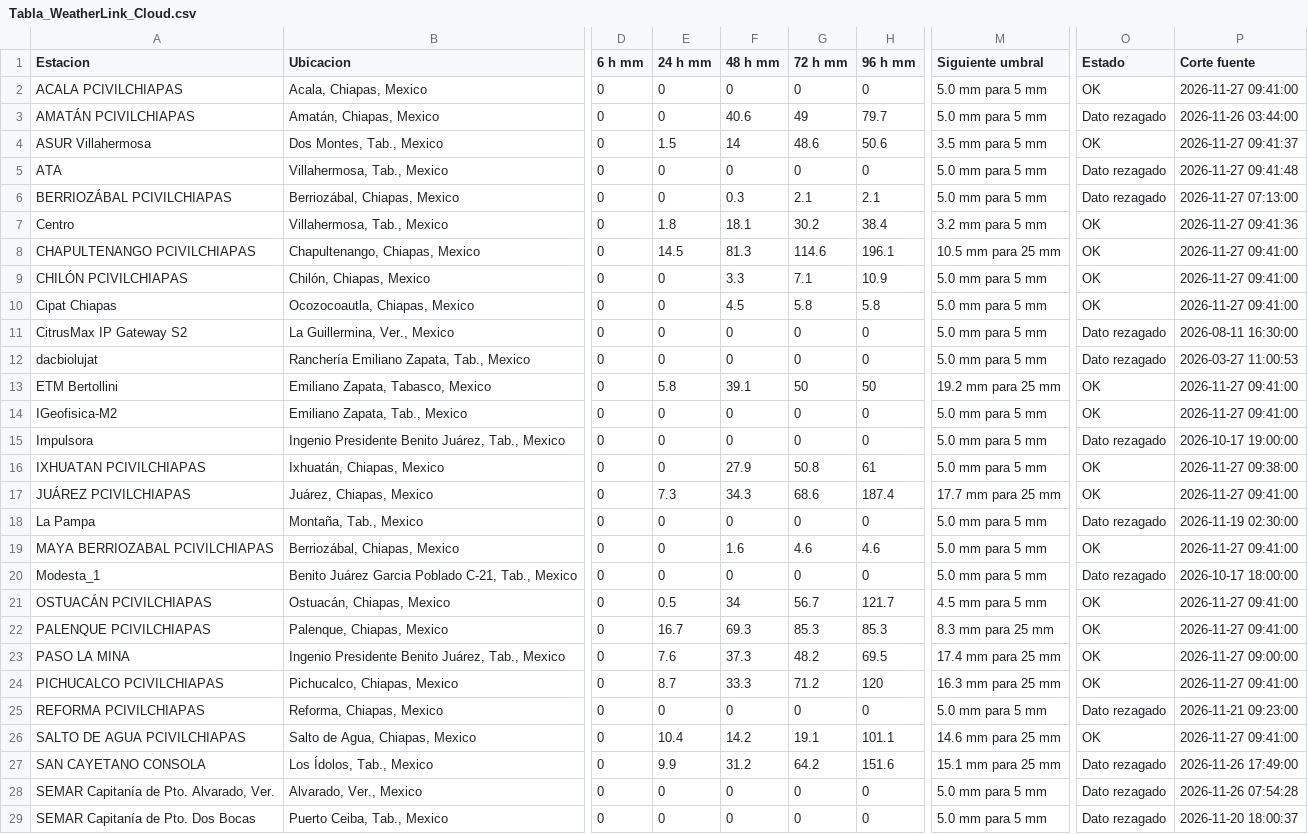
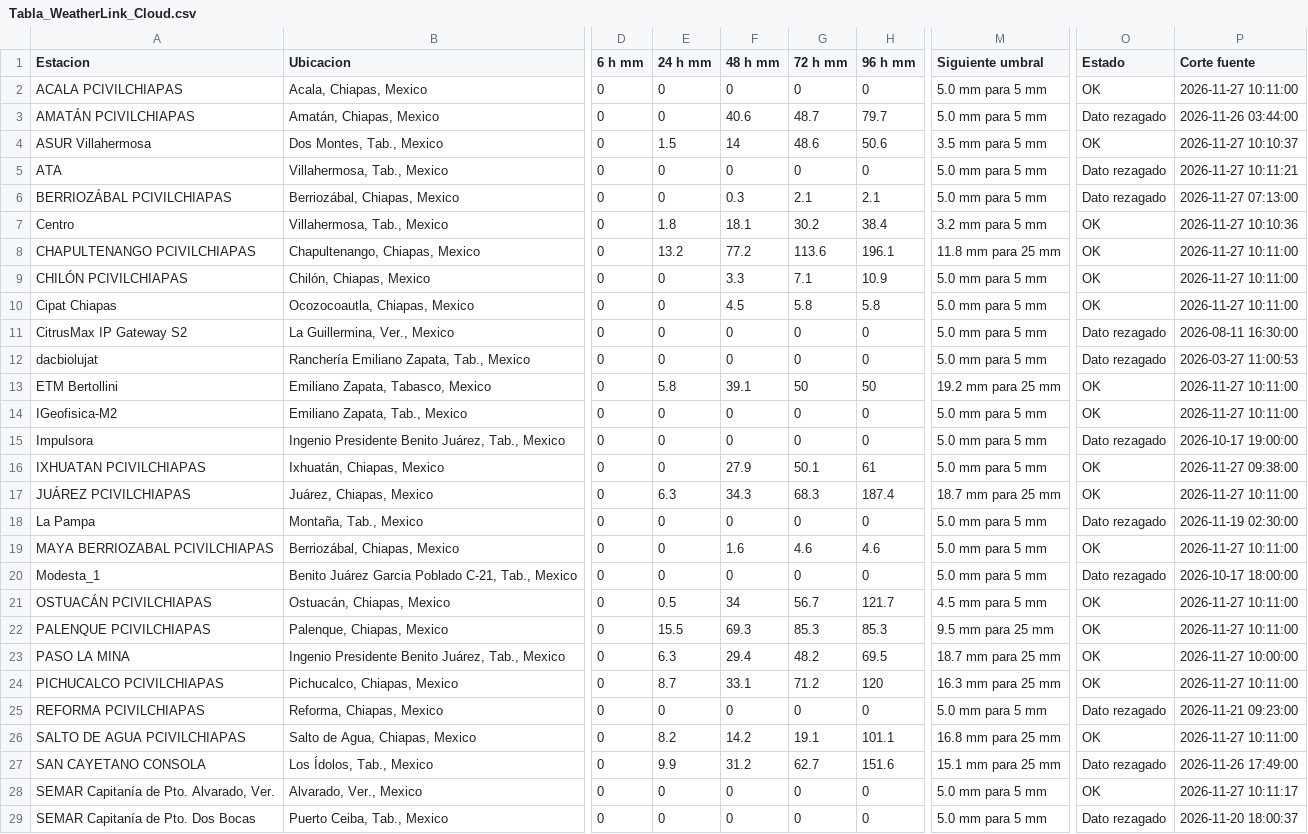
Before and after one commit to SISTEMAPCTAB/Agente-Hidrometeorologico-Cloud, a CSV file: data/weatherlink/Tabla_WeatherLink_Cloud.csv, drawn as a sheet; only a part is shown, gaps mark what is left out; the diff covers the shown part only; the diff names each change by its address in the sheet, - before the commit and + after, or states it on an @@ line.

```diff
--- a/data/weatherlink/Tabla_WeatherLink_Cloud.csv
+++ b/data/weatherlink/Tabla_WeatherLink_Cloud.csv
-P2 (Corte fuente): 2026-11-27 09:41:00
+P2 (Corte fuente): 2026-11-27 10:11:00
-G3 (72 h mm): 49
+G3 (72 h mm): 48.7
-P4 (Corte fuente): 2026-11-27 09:41:37
+P4 (Corte fuente): 2026-11-27 10:10:37
-P5 (Corte fuente): 2026-11-27 09:41:48
+P5 (Corte fuente): 2026-11-27 10:11:21
-P7 (Corte fuente): 2026-11-27 09:41:36
+P7 (Corte fuente): 2026-11-27 10:10:36
-E8 (24 h mm): 14.5
+E8 (24 h mm): 13.2
-F8 (48 h mm): 81.3
+F8 (48 h mm): 77.2
-G8 (72 h mm): 114.6
+G8 (72 h mm): 113.6
-M8 (Siguiente umbral): 10.5 mm para 25 mm
+M8 (Siguiente umbral): 11.8 mm para 25 mm
-P8:P10 (Corte fuente): 2026-11-27 09:41:00
+P8:P10 (Corte fuente): 2026-11-27 10:11:00
-P13:P14 (Corte fuente): 2026-11-27 09:41:00
+P13:P14 (Corte fuente): 2026-11-27 10:11:00
-G16 (72 h mm): 50.8
+G16 (72 h mm): 50.1
-E17 (24 h mm): 7.3
+E17 (24 h mm): 6.3
-G17 (72 h mm): 68.6
+G17 (72 h mm): 68.3
-M17 (Siguiente umbral): 17.7 mm para 25 mm
+M17 (Siguiente umbral): 18.7 mm para 25 mm
-P17 (Corte fuente): 2026-11-27 09:41:00
+P17 (Corte fuente): 2026-11-27 10:11:00
-P19 (Corte fuente): 2026-11-27 09:41:00
+P19 (Corte fuente): 2026-11-27 10:11:00
-P21:P22 (Corte fuente): 2026-11-27 09:41:00
+P21:P22 (Corte fuente): 2026-11-27 10:11:00
-E22 (24 h mm): 16.7
+E22 (24 h mm): 15.5
-M22 (Siguiente umbral): 8.3 mm para 25 mm
+M22 (Siguiente umbral): 9.5 mm para 25 mm
-E23 (24 h mm): 7.6
+E23 (24 h mm): 6.3
-F23 (48 h mm): 37.3
+F23 (48 h mm): 29.4
-M23 (Siguiente umbral): 17.4 mm para 25 mm
+M23 (Siguiente umbral): 18.7 mm para 25 mm
-P23 (Corte fuente): 2026-11-27 09:00:00
+P23 (Corte fuente): 2026-11-27 10:00:00
-F24 (48 h mm): 33.3
+F24 (48 h mm): 33.1
-P24 (Corte fuente): 2026-11-27 09:41:00
+P24 (Corte fuente): 2026-11-27 10:11:00
-E26 (24 h mm): 10.4
+E26 (24 h mm): 8.2
-M26 (Siguiente umbral): 14.6 mm para 25 mm
+M26 (Siguiente umbral): 16.8 mm para 25 mm
-P26 (Corte fuente): 2026-11-27 09:41:00
+P26 (Corte fuente): 2026-11-27 10:11:00
-G27 (72 h mm): 64.2
+G27 (72 h mm): 62.7
-O28 (Estado): Dato rezagado
+O28 (Estado): OK
-P28 (Corte fuente): 2026-11-26 07:54:28
+P28 (Corte fuente): 2026-11-27 10:11:17
```
Also changed, not shown: 5 edited cells elsewhere in this file, 7 other files.
